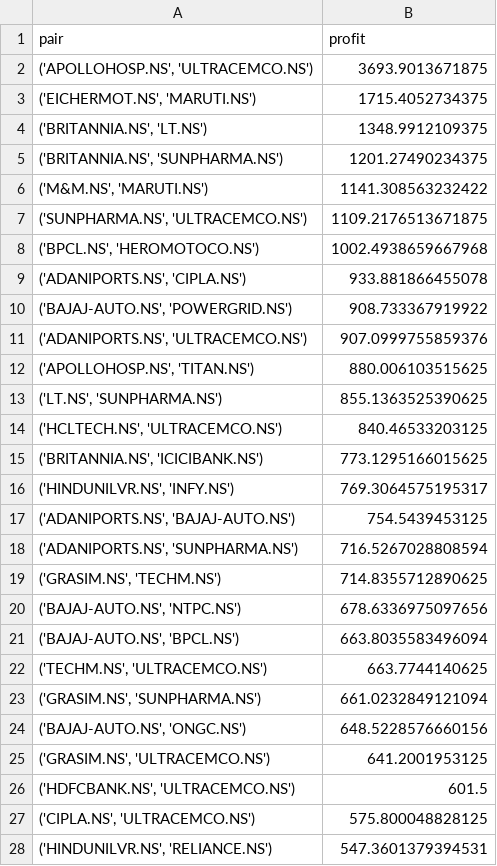
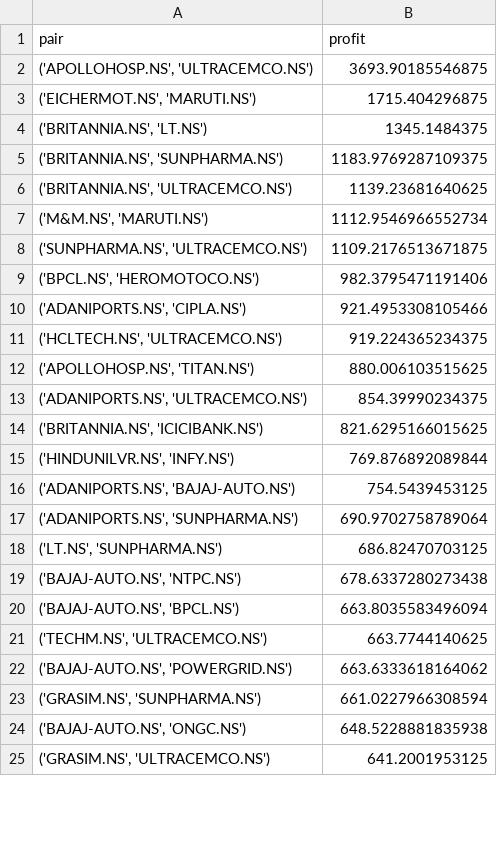
Before and after one commit to navneetiitp/statistical-arbitrage-pairs-trading, a CSV file: data/processed/sorted_pair_performance.csv, drawn as a sheet; only a part is shown; the diff covers the shown part only.

```diff
--- a/data/processed/sorted_pair_performance.csv
+++ b/data/processed/sorted_pair_performance.csv
@@ -1,28 +1,25 @@
 pair,profit
-"('APOLLOHOSP.NS', 'ULTRACEMCO.NS')",3693.9013671875
-"('EICHERMOT.NS', 'MARUTI.NS')",1715.4052734375
-"('BRITANNIA.NS', 'LT.NS')",1348.9912109375
-"('BRITANNIA.NS', 'SUNPHARMA.NS')",1201.27490234375
-"('M&M.NS', 'MARUTI.NS')",1141.308563232422
+"('APOLLOHOSP.NS', 'ULTRACEMCO.NS')",3693.90185546875
+"('EICHERMOT.NS', 'MARUTI.NS')",1715.404296875
+"('BRITANNIA.NS', 'LT.NS')",1345.1484375
+"('BRITANNIA.NS', 'SUNPHARMA.NS')",1183.9769287109375
+"('BRITANNIA.NS', 'ULTRACEMCO.NS')",1139.23681640625
+"('M&M.NS', 'MARUTI.NS')",1112.9546966552734
 "('SUNPHARMA.NS', 'ULTRACEMCO.NS')",1109.2176513671875
-"('BPCL.NS', 'HEROMOTOCO.NS')",1002.4938659667968
-"('ADANIPORTS.NS', 'CIPLA.NS')",933.881866455078
-"('BAJAJ-AUTO.NS', 'POWERGRID.NS')",908.733367919922
-"('ADANIPORTS.NS', 'ULTRACEMCO.NS')",907.0999755859376
+"('BPCL.NS', 'HEROMOTOCO.NS')",982.3795471191406
+"('ADANIPORTS.NS', 'CIPLA.NS')",921.4953308105466
+"('HCLTECH.NS', 'ULTRACEMCO.NS')",919.224365234375
 "('APOLLOHOSP.NS', 'TITAN.NS')",880.006103515625
-"('LT.NS', 'SUNPHARMA.NS')",855.1363525390625
-"('HCLTECH.NS', 'ULTRACEMCO.NS')",840.46533203125
-"('BRITANNIA.NS', 'ICICIBANK.NS')",773.1295166015625
-"('HINDUNILVR.NS', 'INFY.NS')",769.3064575195317
+"('ADANIPORTS.NS', 'ULTRACEMCO.NS')",854.39990234375
+"('BRITANNIA.NS', 'ICICIBANK.NS')",821.6295166015625
+"('HINDUNILVR.NS', 'INFY.NS')",769.876892089844
 "('ADANIPORTS.NS', 'BAJAJ-AUTO.NS')",754.5439453125
-"('ADANIPORTS.NS', 'SUNPHARMA.NS')",716.5267028808594
-"('GRASIM.NS', 'TECHM.NS')",714.8355712890625
-"('BAJAJ-AUTO.NS', 'NTPC.NS')",678.6336975097656
+"('ADANIPORTS.NS', 'SUNPHARMA.NS')",690.9702758789064
+"('LT.NS', 'SUNPHARMA.NS')",686.82470703125
+"('BAJAJ-AUTO.NS', 'NTPC.NS')",678.6337280273438
 "('BAJAJ-AUTO.NS', 'BPCL.NS')",663.8035583496094
 "('TECHM.NS', 'ULTRACEMCO.NS')",663.7744140625
-"('GRASIM.NS', 'SUNPHARMA.NS')",661.0232849121094
-"('BAJAJ-AUTO.NS', 'ONGC.NS')",648.5228576660156
+"('BAJAJ-AUTO.NS', 'POWERGRID.NS')",663.6333618164062
+"('GRASIM.NS', 'SUNPHARMA.NS')",661.0227966308594
+"('BAJAJ-AUTO.NS', 'ONGC.NS')",648.5228881835938
 "('GRASIM.NS', 'ULTRACEMCO.NS')",641.2001953125
-"('HDFCBANK.NS', 'ULTRACEMCO.NS')",601.5
-"('CIPLA.NS', 'ULTRACEMCO.NS')",575.800048828125
-"('HINDUNILVR.NS', 'RELIANCE.NS')",547.3601379394531
```
Also changed, not shown: 24 added rows, 20 removed rows and 30 edited cells elsewhere in this file, data/processed/cointegrated_pairs.csv, data/processed/cointegration_pvalues.csv, 35 other files.
